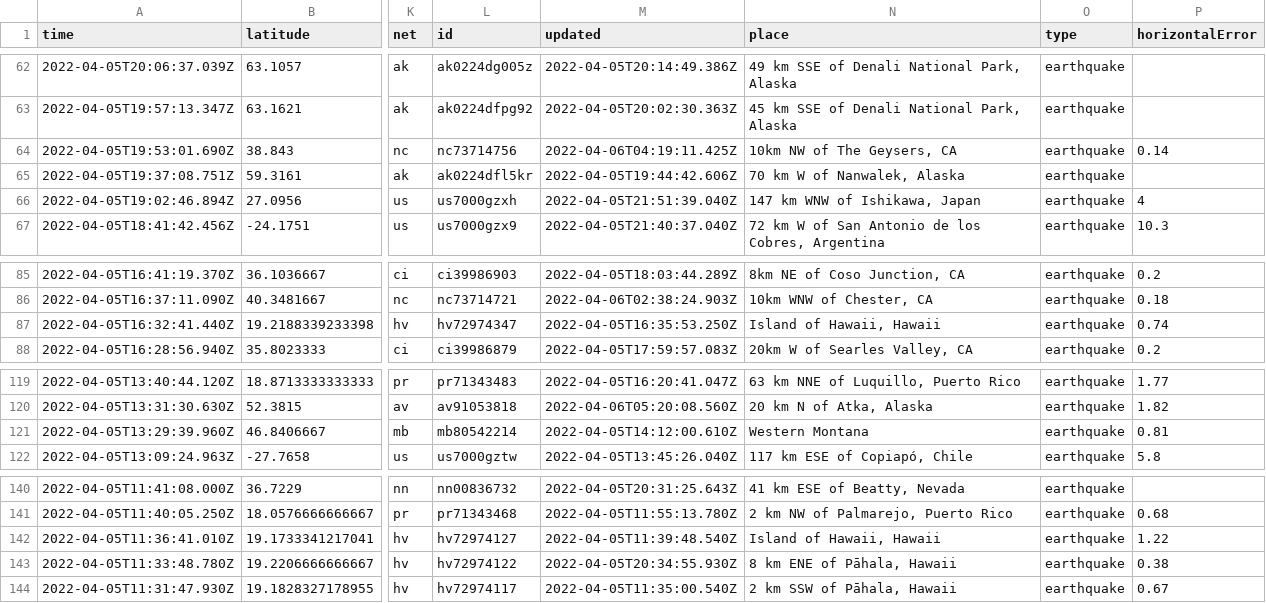
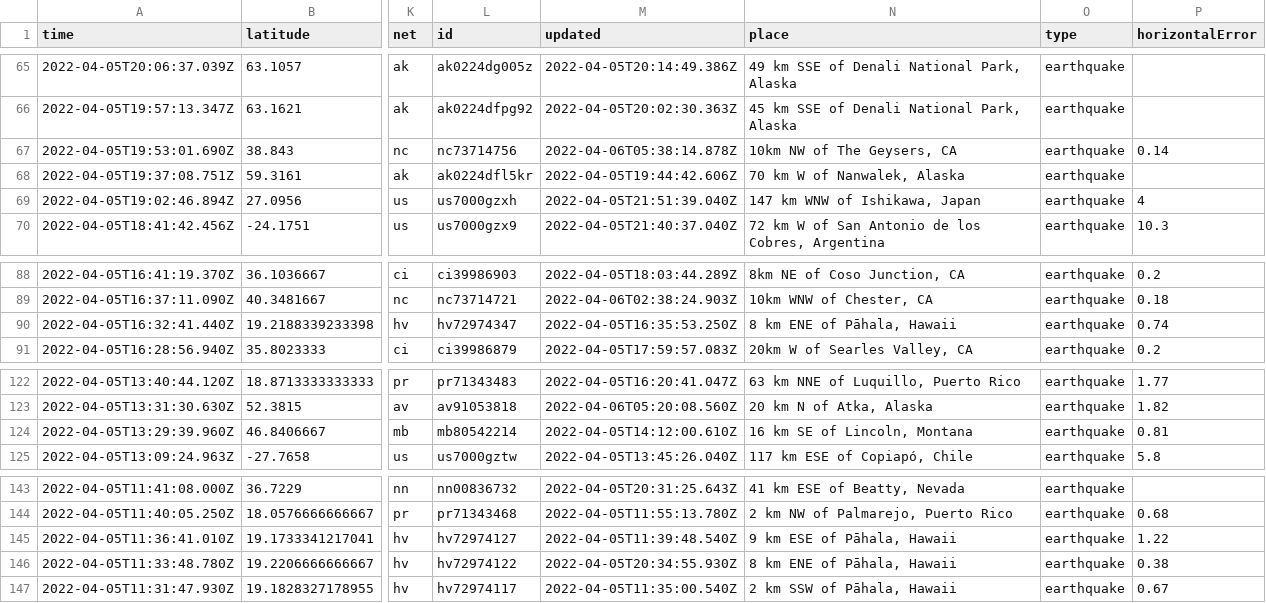
Before and after one commit to invisibae/nicar22-github-actions, a CSV file: usgs_current.csv, drawn as a sheet; only a part is shown, gaps mark what is left out; addresses are those after the commit; the diff covers the shown part only; the diff names each change by its address in the sheet, - before the commit and + after, or states it on an @@ line.

```diff
--- a/usgs_current.csv
+++ b/usgs_current.csv
-M67 (updated): 2022-04-06T04:19:11.425Z
+M67 (updated): 2022-04-06T05:38:14.878Z
-N90 (place): Island of Hawaii, Hawaii
+N90 (place): 8 km ENE of Pāhala, Hawaii
-N124 (place): Western Montana
+N124 (place): 16 km SE of Lincoln, Montana
-N145 (place): Island of Hawaii, Hawaii
+N145 (place): 9 km ESE of Pāhala, Hawaii
```
Also changed, not shown: 3 added rows, 2 removed rows and 5 edited cells elsewhere in this file, 1 other file.
